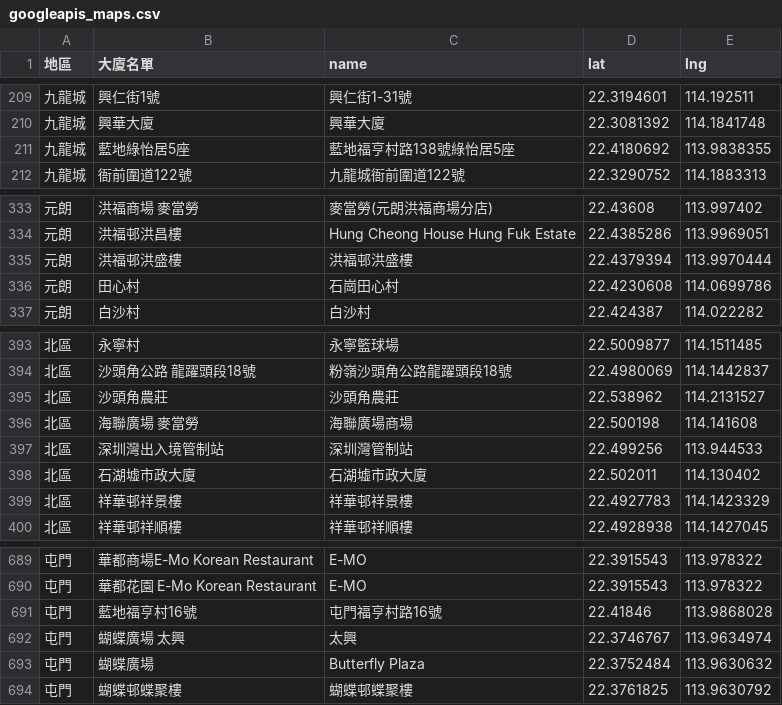
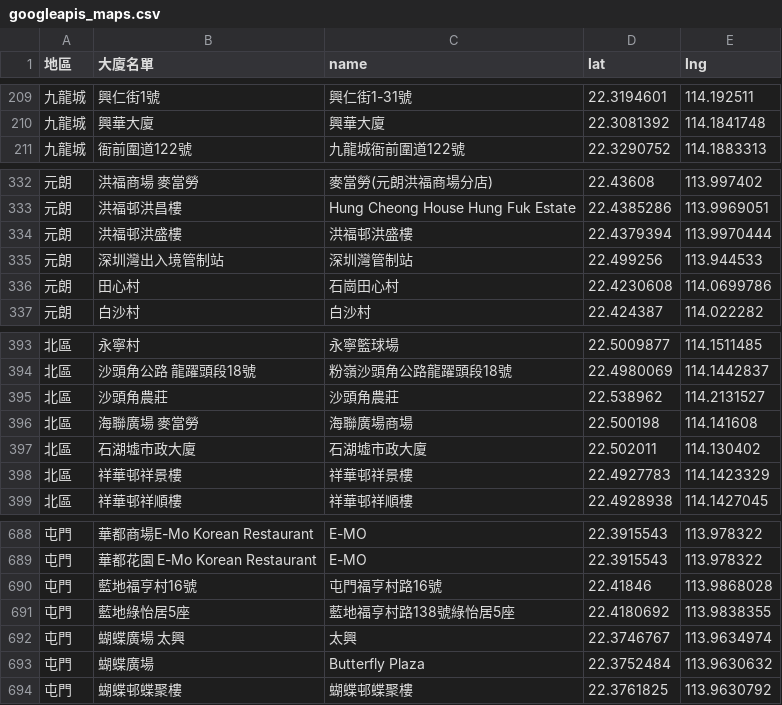
Before and after one commit to covid-hk/covid-hk.github.io, a CSV file: googleapis_maps.csv, drawn as a sheet; only a part is shown, gaps mark what is left out.

Commit message:
Add files via upload

```diff
--- a/googleapis_maps.csv
+++ b/googleapis_maps.csv
@@ -210,3 +210,2 @@
 九龍城,興華大廈,興華大廈,22.3081392,114.1841748
-九龍城,藍地綠怡居5座,藍地福亨村路138號綠怡居5座,22.4180692,113.9838355
 九龍城,衙前圍道122號,九龍城衙前圍道122號,22.3290752,114.1883313
@@ -335,2 +334,3 @@
 元朗,洪福邨洪盛樓,洪福邨洪盛樓,22.4379394,113.9970444
+元朗,深圳灣出入境管制站,深圳灣管制站,22.499256,113.944533
 元朗,田心村,石崗田心村,22.4230608,114.0699786
@@ -396,3 +396,2 @@
 北區,海聯廣場 麥當勞,海聯廣場商場,22.500198,114.141608
-北區,深圳灣出入境管制站,深圳灣管制站,22.499256,113.944533
 北區,石湖墟市政大廈,石湖墟市政大廈,22.502011,114.130402
@@ -691,2 +690,3 @@
 屯門,藍地福亨村16號,屯門福亨村路16號,22.41846,113.9868028
+屯門,藍地綠怡居5座,藍地福亨村路138號綠怡居5座,22.4180692,113.9838355
 屯門,蝴蝶廣場 太興,太興,22.3746767,113.9634974
```
